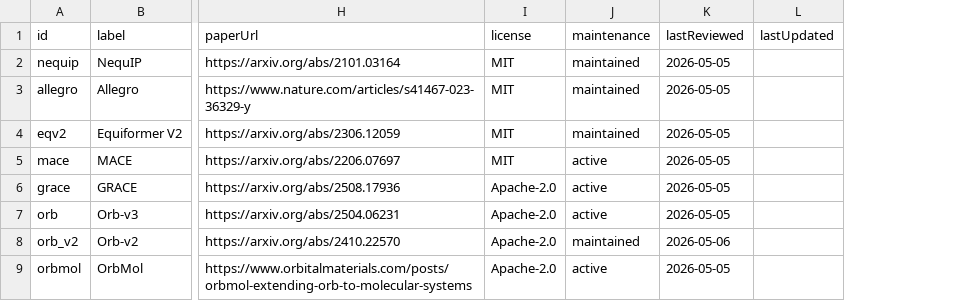
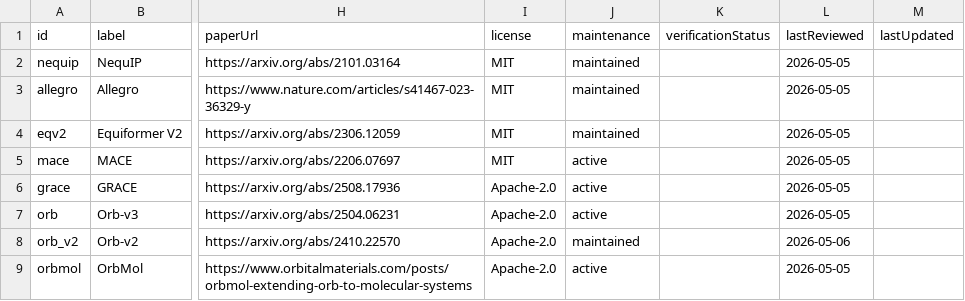
Before and after one commit to lulelaboratory/mlip-landscape, a CSV file: public/data/landscape-v2.0.0.csv, drawn as a sheet; only a part is shown, gaps mark what is left out; the diff names each change by its address in the sheet, - before the commit and + after, or states it on an @@ line.

```diff
--- a/public/data/landscape-v2.0.0.csv
+++ b/public/data/landscape-v2.0.0.csv
+column K (verificationStatus), empty
```
Also changed, not shown: 1 other file.
